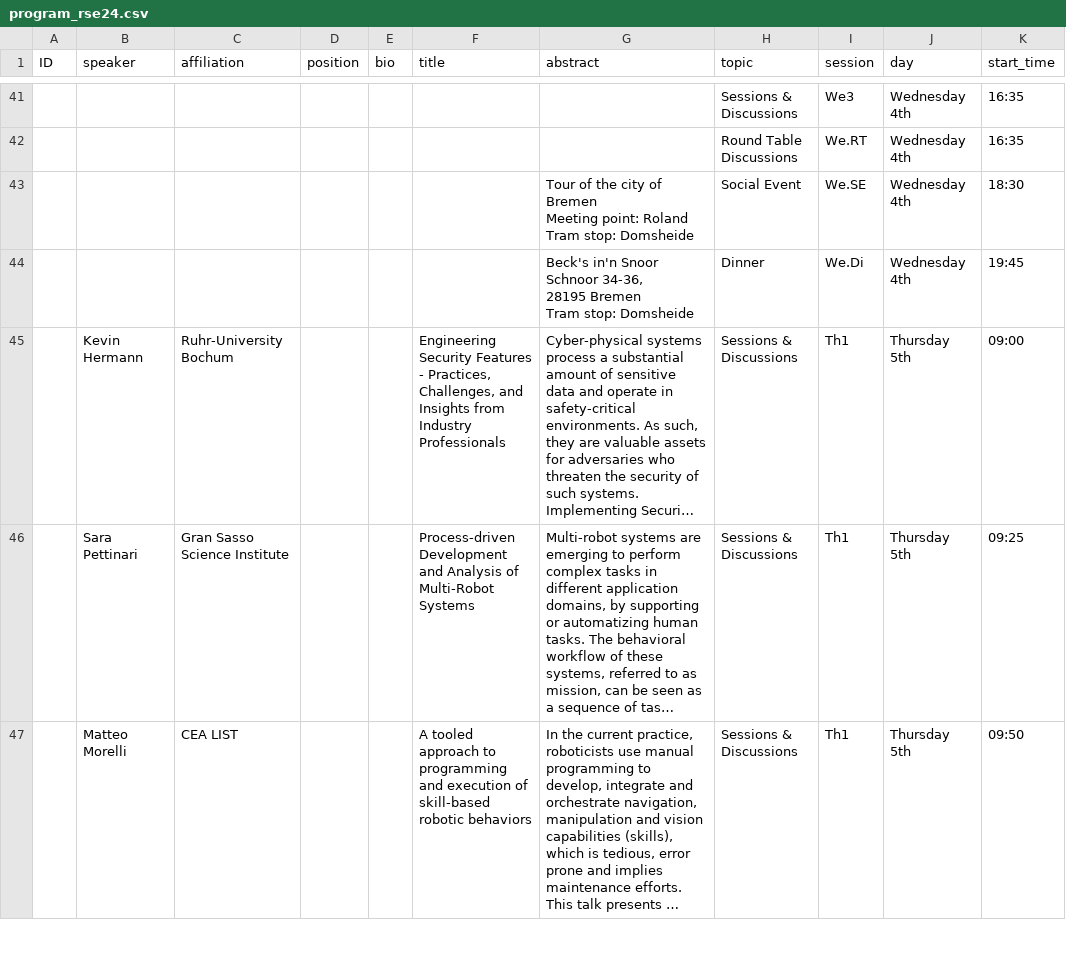
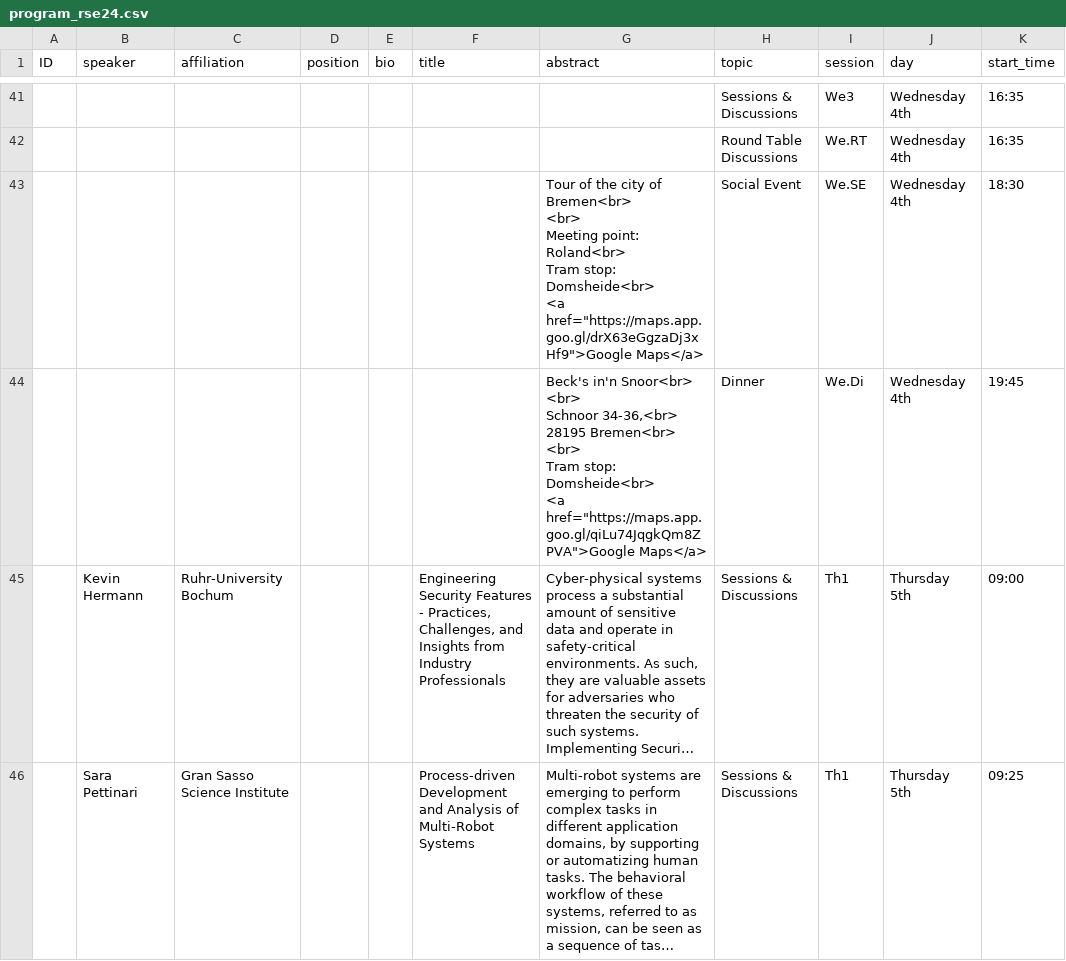
Before and after one commit to rsemeeting/rse2025, a CSV file: _data/program/program_rse24.csv, drawn as a sheet; only a part is shown, gaps mark what is left out; the shorter side is filled out with more unchanged rows; long unchanged cells end in …; ↵ is a line break in a cell; the diff names each change by its address in the sheet, - before the commit and + after, or states it on an @@ line.

Commit message:
Update program

```diff
--- a/_data/program/program_rse24.csv
+++ b/_data/program/program_rse24.csv
-G43 (abstract): …city of Bremen ↵ Meeting point: Roland ↵ Tram stop: Domsheide
+G43 (abstract): …city of Bremen<br> ↵ <br> ↵ Meeting point: Roland<br> ↵ Tram stop: Domsheide<br> ↵ <a href="https://maps.app.goo.gl/drX63eGgzaDj3xHf9">Google Maps</a>
-G44 (abstract): Beck's in'n Snoor ↵ Schnoor 34-36, ↵ 28195 Bremen ↵ Tram stop: Domsheide
+G44 (abstract): Beck's in'n Snoor<br> ↵ <br> ↵ Schnoor 34-36,<br> ↵ 28195 Bremen<br> ↵ <br> ↵ Tram stop: Domsheide<br> ↵ <a href="https://maps.app.goo.gl/qiLu74JqgkQm8ZPVA">Google Maps</a>
```
